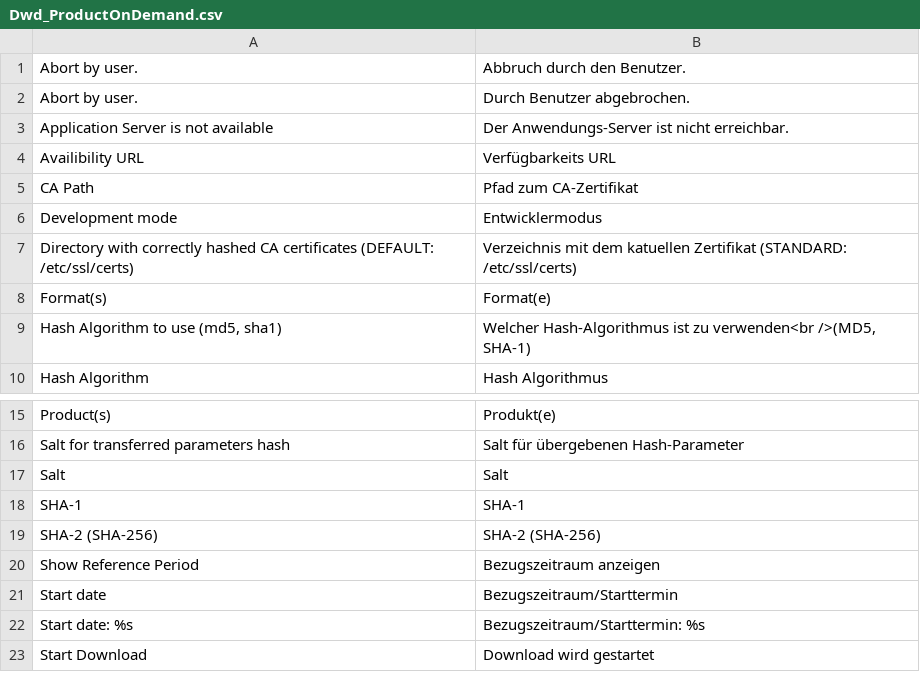
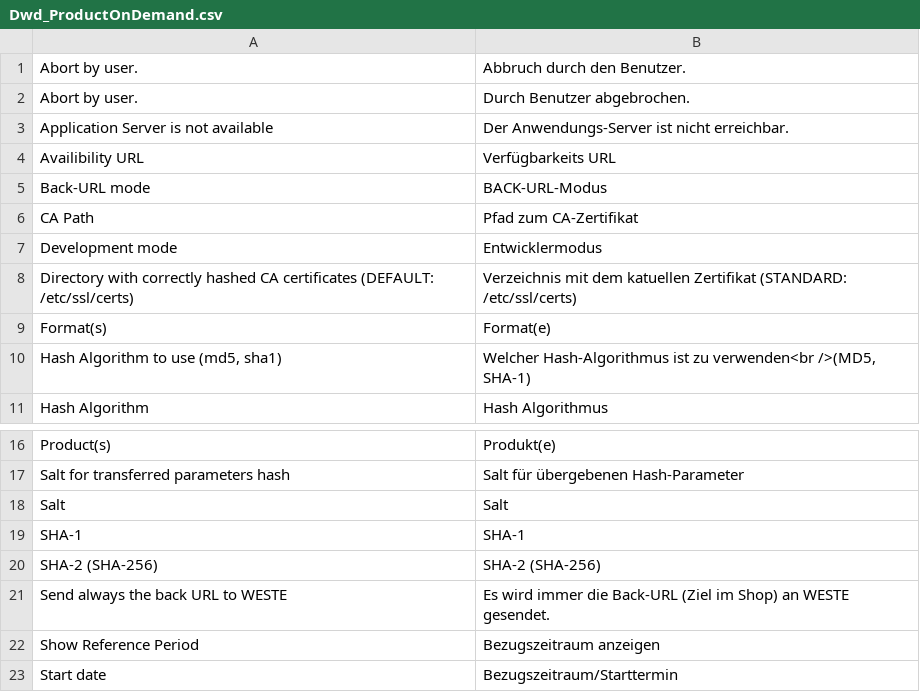
Before and after one commit to b3-it/magento-lts, a CSV file: app/locale/de_DE/Dwd_ProductOnDemand.csv, drawn as a sheet; only a part is shown, gaps mark what is left out; the shorter side is filled out with more unchanged rows.

Commit message:
DWD :: POD : Renamed Debug-Mode to Back-URL-Mode

```diff
--- a/app/locale/de_DE/Dwd_ProductOnDemand.csv
+++ b/app/locale/de_DE/Dwd_ProductOnDemand.csv
@@ -4,2 +4,3 @@
 "Availibility URL","Verfügbarkeits URL"
+"Back-URL mode","BACK-URL-Modus"
 "CA Path","Pfad zum CA-Zertifikat"
@@ -19,2 +20,3 @@
 "SHA-2 (SHA-256)","SHA-2 (SHA-256)"
+"Send always the back URL to WESTE","Es wird immer die Back-URL (Ziel im Shop) an WESTE gesendet."
 "Show Reference Period","Bezugszeitraum anzeigen"
```
Also changed, not shown: 4 other files.
